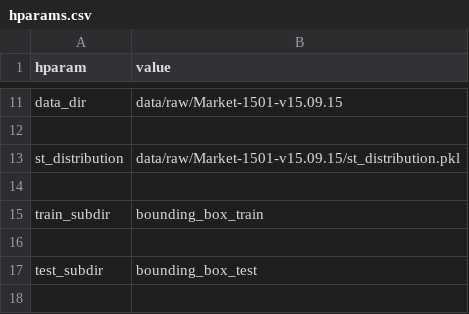
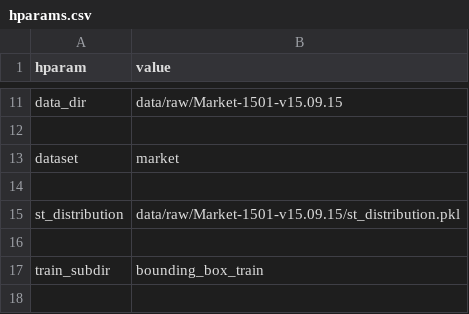
Before and after one commit to SurajDonthi/Multi-Camera-Person-Re-Identification, a CSV file: hparams.csv, drawn as a sheet; only a part is shown, gaps mark what is left out; the shorter side is filled out with more unchanged rows.

Commit message:
Update hparams.csv

```diff
--- a/hparams.csv
+++ b/hparams.csv
@@ -12,2 +12,4 @@ data_dir,data/raw/Market-1501-v15.09.15
 
+dataset,market
+
 st_distribution,data/raw/Market-1501-v15.09.15/st_distribution.pkl
```
